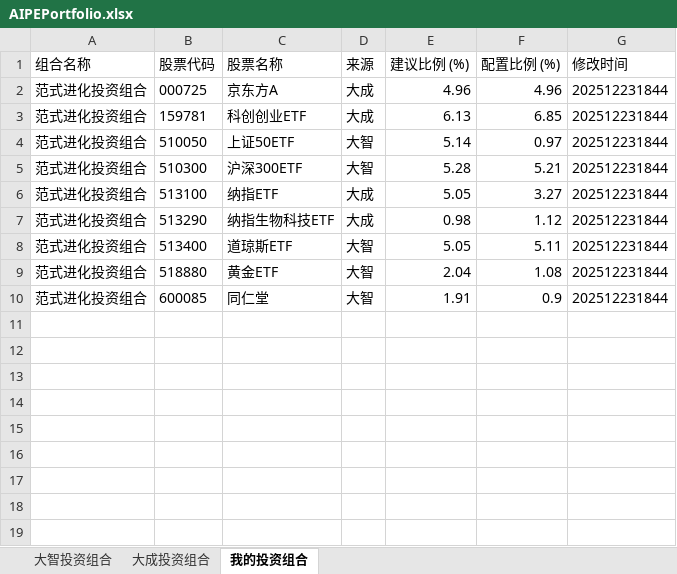
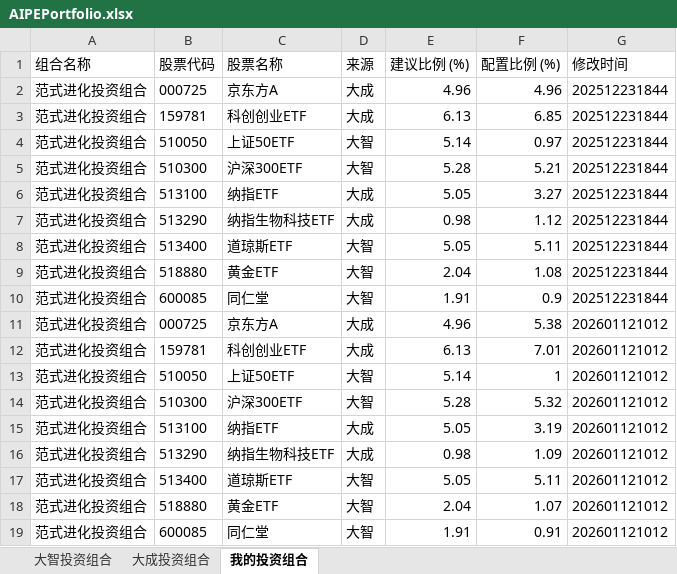
Before and after one commit to digital-era/AIPEPortfolioTracker, an Excel workbook: data/AIPEPortfolio.xlsx, sheet 我的投资组合, drawn as a sheet; values as stored, in another font and other column widths than the file's, no borders; the diff names each change by its address in the sheet, - before the commit and + after, or states it on an @@ line.

```diff
--- a/data/AIPEPortfolio.xlsx (sheet 我的投资组合)
+++ b/data/AIPEPortfolio.xlsx (sheet 我的投资组合)
+row 11: 范式进化投资组合 | 000725 | 京东方A | 大成 | 4.96 | 5.38 | 202601121012
+row 12: 范式进化投资组合 | 159781 | 科创创业ETF | 大成 | 6.13 | 7.01 | 202601121012
+row 13: 范式进化投资组合 | 510050 | 上证50ETF | 大智 | 5.14 | 1 | 202601121012
+row 14: 范式进化投资组合 | 510300 | 沪深300ETF | 大智 | 5.28 | 5.32 | 202601121012
+row 15: 范式进化投资组合 | 513100 | 纳指ETF | 大成 | 5.05 | 3.19 | 202601121012
+row 16: 范式进化投资组合 | 513290 | 纳指生物科技ETF | 大成 | 0.98 | 1.09 | 202601121012
+row 17: 范式进化投资组合 | 513400 | 道琼斯ETF | 大智 | 5.05 | 5.11 | 202601121012
+row 18: 范式进化投资组合 | 518880 | 黄金ETF | 大智 | 2.04 | 1.07 | 202601121012
+row 19: 范式进化投资组合 | 600085 | 同仁堂 | 大智 | 1.91 | 0.91 | 202601121012
```
Also changed, not shown: sheet 大成投资组合, sheet 大智投资组合.
